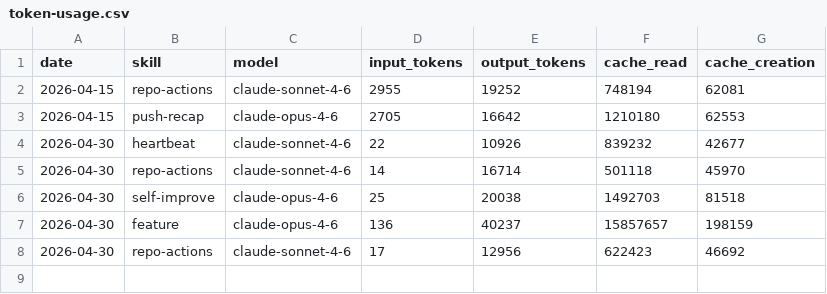
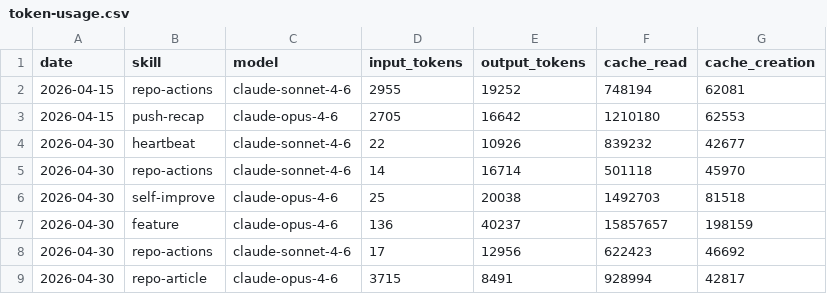
Before and after one commit to AITOBIAS04/miroshark-aeon, a CSV file: memory/token-usage.csv, drawn as a sheet; the diff names each change by its address in the sheet, - before the commit and + after, or states it on an @@ line.

Commit message:
chore(repo-article): auto-commit 2026-04-30

```diff
--- a/memory/token-usage.csv
+++ b/memory/token-usage.csv
+row 9: 2026-04-30 | repo-article | claude-opus-4-6 | 3715 | 8491 | 928994 | 42817
```
Also changed, not shown: 2 other files.
